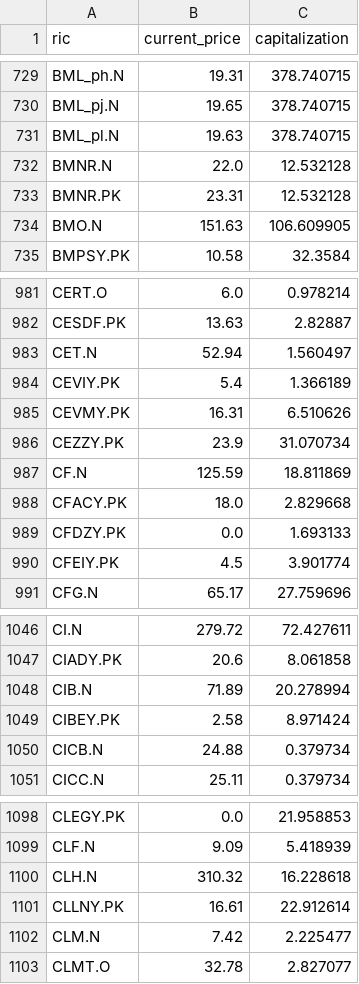
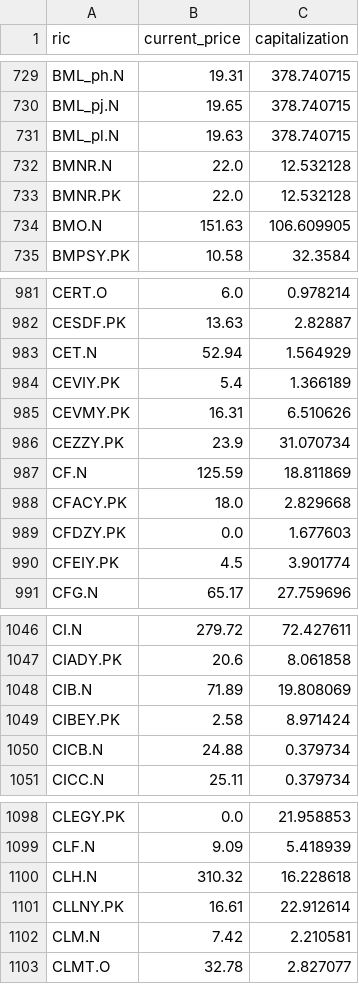
Before and after one commit to mymath3-1415926BI/Actual_test, a CSV file: pq_actual.csv, drawn as a sheet; only a part is shown, gaps mark what is left out; the diff covers the shown part only.

```diff
--- a/pq_actual.csv
+++ b/pq_actual.csv
@@ -732,3 +732,3 @@ BML_pl.N,19.63,378.740715
 BMNR.N,22.0,12.532128
-BMNR.PK,23.31,12.532128
+BMNR.PK,22.0,12.532128
 BMO.N,151.63,106.609905
@@ -982,3 +982,3 @@ CERT.O,6.0,0.978214
 CESDF.PK,13.63,2.82887
-CET.N,52.94,1.560497
+CET.N,52.94,1.564929
 CEVIY.PK,5.4,1.366189
@@ -988,3 +988,3 @@ CF.N,125.59,18.811869
 CFACY.PK,18.0,2.829668
-CFDZY.PK,0.0,1.693133
+CFDZY.PK,0.0,1.677603
 CFEIY.PK,4.5,3.901774
@@ -1047,3 +1047,3 @@ CI.N,279.72,72.427611
 CIADY.PK,20.6,8.061858
-CIB.N,71.89,20.278994
+CIB.N,71.89,19.808069
 CIBEY.PK,2.58,8.971424
@@ -1101,3 +1101,3 @@ CLH.N,310.32,16.228618
 CLLNY.PK,16.61,22.912614
-CLM.N,7.42,2.225477
+CLM.N,7.42,2.210581
 CLMT.O,32.78,2.827077
```
Also changed, not shown: 42 edited cells elsewhere in this file.
